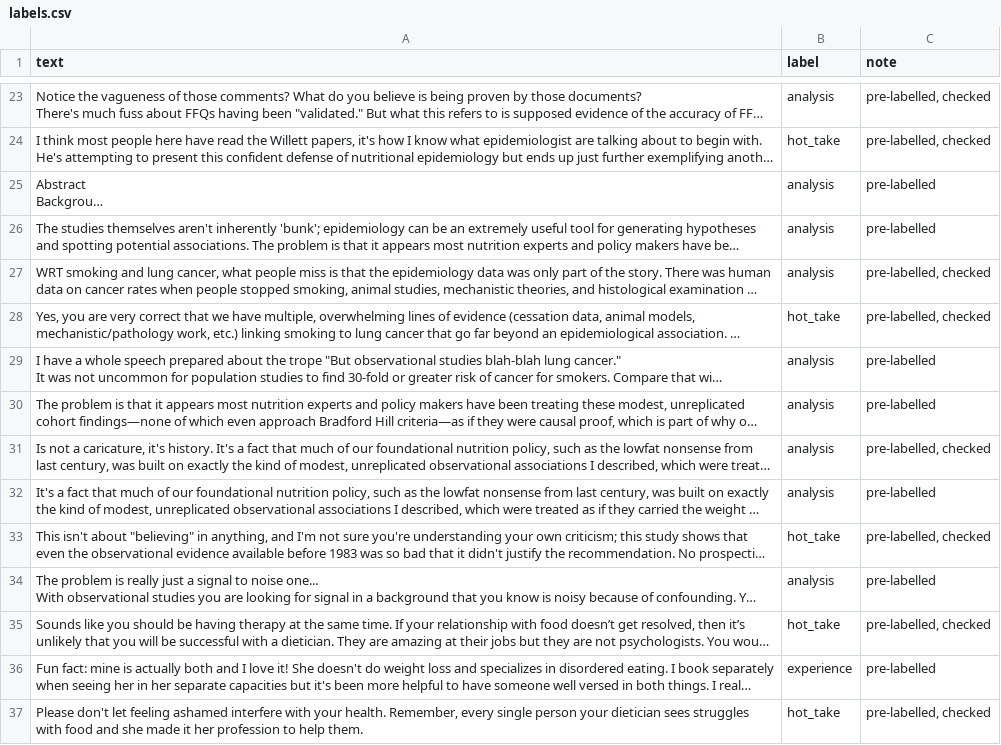
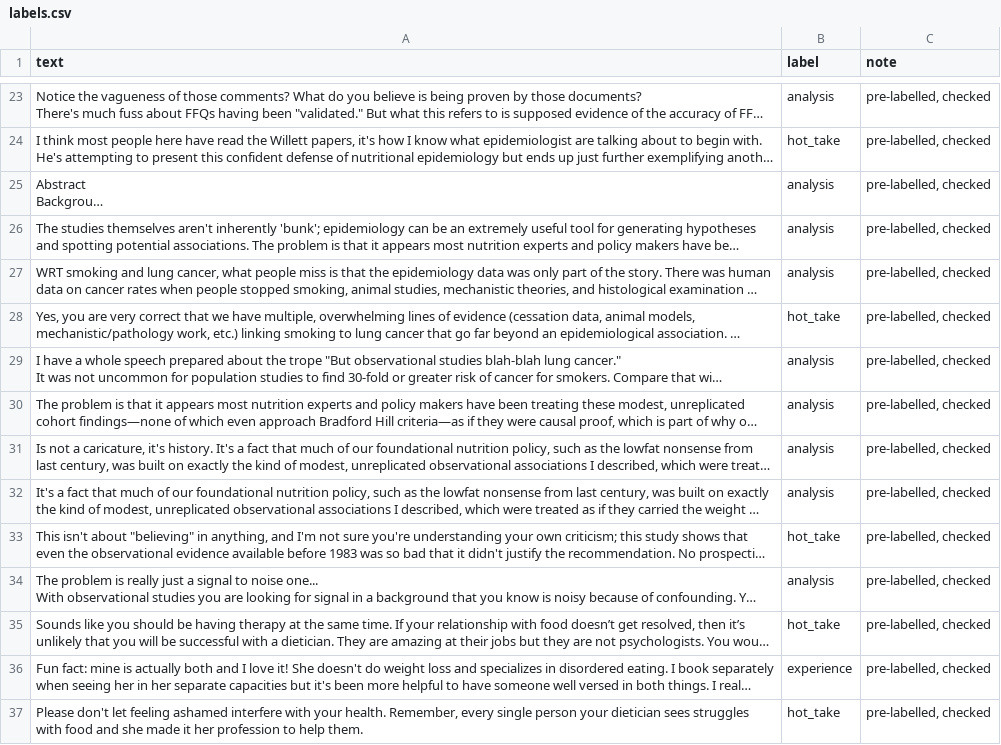
Before and after one commit to KiranmaiMrudulaV/ai201-project3-takemeter-starter-v2026, a CSV file: labels.csv, drawn as a sheet; only a part is shown, gaps mark what is left out; long unchanged cells end in …; the diff covers the shown part only; the diff names each change by its address in the sheet, - before the commit and + after, or states it on an @@ line.

```diff
--- a/labels.csv
+++ b/labels.csv
-C25:C26 (note): pre-labelled
+C25:C26 (note): pre-labelled, checked
-C29:C30 (note): pre-labelled
+C29:C30 (note): pre-labelled, checked
-C32 (note): pre-labelled
+C32 (note): pre-labelled, checked
-C34 (note): pre-labelled
+C34 (note): pre-labelled, checked
-C36 (note): pre-labelled
+C36 (note): pre-labelled, checked
```
Also changed, not shown: 10 edited cells elsewhere in this file.
